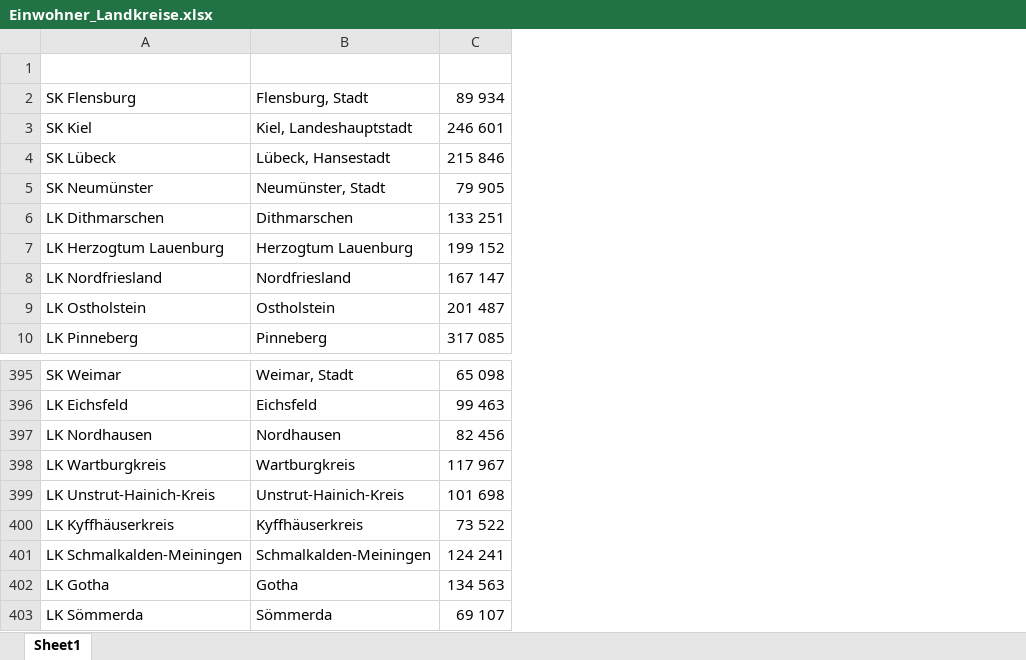
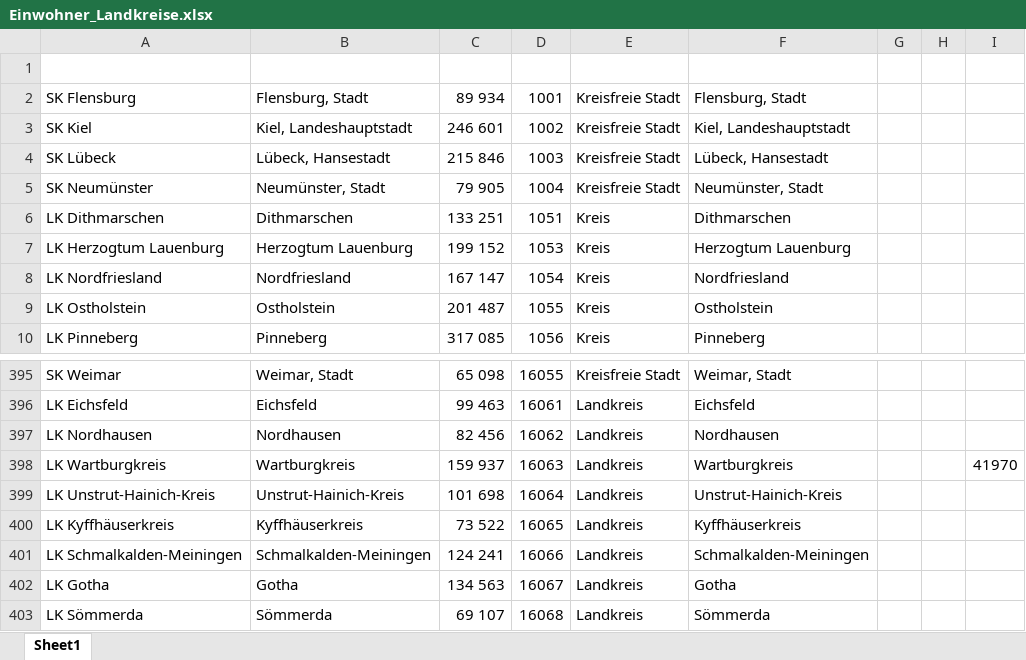
Before and after one commit to achsauter/streamlit_covid19_2, an Excel workbook: Einwohner_Landkreise.xlsx, sheet Sheet1, drawn as a sheet; only a part is shown, gaps mark what is left out; values as stored, in another font and other column widths than the file's, no borders; the diff names each change by its address in the sheet, - before the commit and + after, or states it on an @@ line.

```diff
--- a/Einwohner_Landkreise.xlsx (sheet Sheet1)
+++ b/Einwohner_Landkreise.xlsx (sheet Sheet1)
+column D, rows 2-10: 1001 | 1002 | 1003 | 1004 | 1051 | 1053 | 1054 | 1055 | 1056; rows 395-403: 16055 | 16061 | 16062 | 16063 | 16064 | 16065 | 16066 | 16067 | 16068
+column E, rows 2-10: Kreisfreie Stadt | Kreisfreie Stadt | Kreisfreie Stadt | Kreisfreie Stadt | Kreis | Kreis | Kreis | Kreis | Kreis; rows 395-403: Kreisfreie Stadt | Landkreis | Landkreis | Landkreis | Landkreis | Landkreis | Landkreis | Landkreis | Landkreis
+column F, rows 2-10: Flensburg, Stadt | Kiel, Landeshauptstadt | Lübeck, Hansestadt | Neumünster, Stadt | Dithmarschen | Herzogtum Lauenburg | Nordfriesland | Ostholstein | Pinneberg; rows 395-403: Weimar, Stadt | Eichsfeld | Nordhausen | Wartburgkreis | Unstrut-Hainich-Kreis | Kyffhäuserkreis | Schmalkalden-Meiningen | Gotha | Sömmerda
+column G, empty
+column H, empty
+column I, row 398: 41970
-C398: 117 967
+C398: 159 937
```
Also changed, not shown: EW2020.xlsx, 3 other files.
